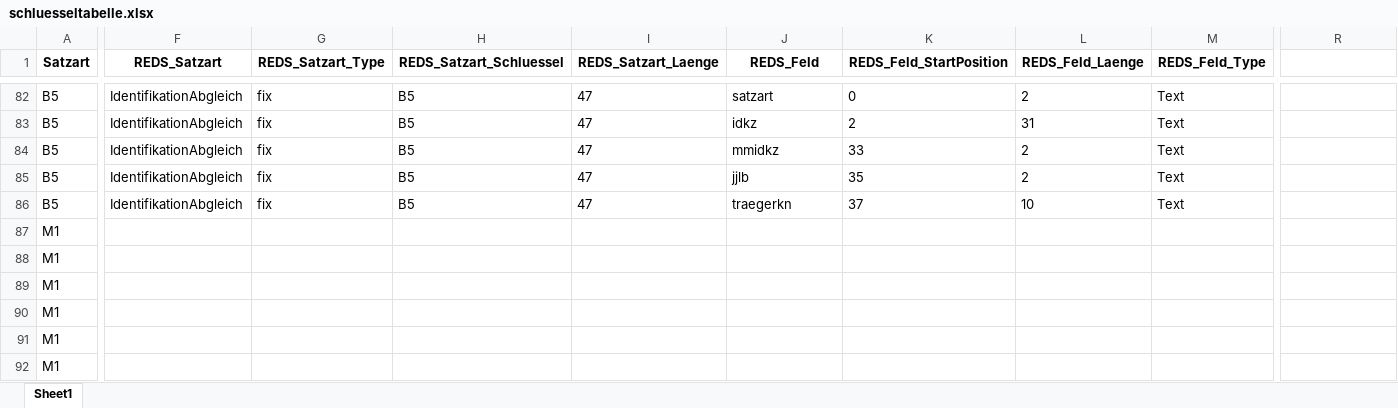
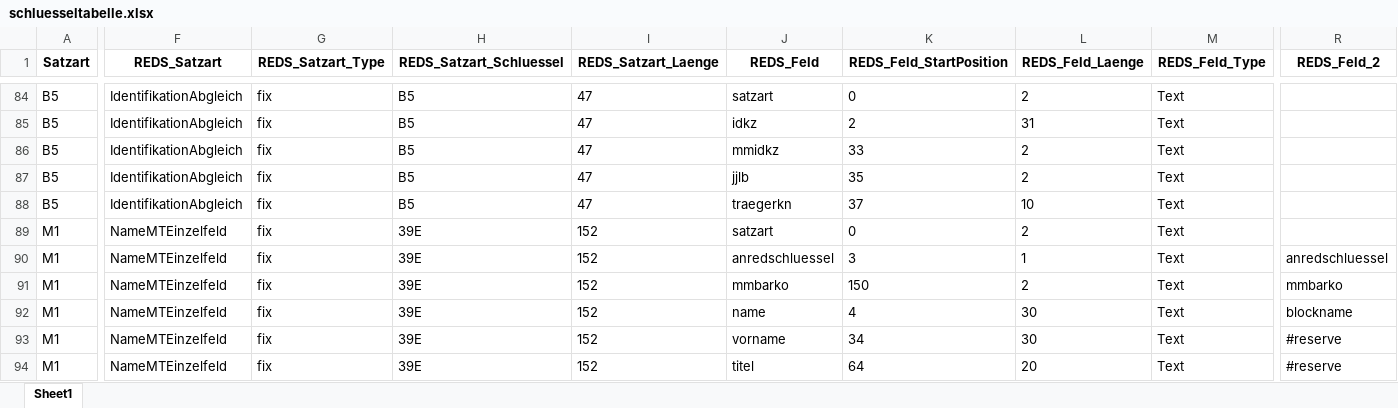
Before and after one commit to franny2006/reds2za, an Excel workbook: files/schluesseltabelle.xlsx, sheet Sheet1, drawn as a sheet; only a part is shown, gaps mark what is left out; values as stored, in another font and other column widths than the file's, no borders; conditional formats and table styles not drawn; removed rows and columns are numbered as before the commit, all else as after; rows hold the shown columns only; the diff covers the shown part only; the diff names each change by its address in the sheet, - before the commit and + after, or states it on an @@ line.

```diff
--- a/files/schluesseltabelle.xlsx (sheet Sheet1)
+++ b/files/schluesseltabelle.xlsx (sheet Sheet1)
-R1: (empty)
+R1: REDS_Feld_2
-F89:F91 (REDS_Satzart): (empty)
+F89:F91 (REDS_Satzart): NameMTEinzelfeld
-G89:G91 (REDS_Satzart_Type): (empty)
+G89:G91 (REDS_Satzart_Type): fix
-H89:H91 (REDS_Satzart_Schluessel): (empty)
+H89:H91 (REDS_Satzart_Schluessel): 39E
-I89:I91 (REDS_Satzart_Laenge): (empty)
+I89:I91 (REDS_Satzart_Laenge): 152
-J89 (REDS_Feld): (empty)
+J89 (REDS_Feld): satzart
-K89 (REDS_Feld_StartPosition): (empty)
+K89 (REDS_Feld_StartPosition): 0
-L89 (REDS_Feld_Laenge): (empty)
+L89 (REDS_Feld_Laenge): 2
-M89:M91 (REDS_Feld_Type): (empty)
+M89:M91 (REDS_Feld_Type): Text
-J90 (REDS_Feld): (empty)
+J90 (REDS_Feld): anredschluessel
-K90 (REDS_Feld_StartPosition): (empty)
+K90 (REDS_Feld_StartPosition): 3
-L90 (REDS_Feld_Laenge): (empty)
+L90 (REDS_Feld_Laenge): 1
-R90 (REDS_Feld_2): (empty)
+R90 (REDS_Feld_2): anredschluessel
-J91 (REDS_Feld): (empty)
+J91 (REDS_Feld): mmbarko
-K91 (REDS_Feld_StartPosition): (empty)
+K91 (REDS_Feld_StartPosition): 150
-L91 (REDS_Feld_Laenge): (empty)
+L91 (REDS_Feld_Laenge): 2
-R91 (REDS_Feld_2): (empty)
+R91 (REDS_Feld_2): mmbarko
-row 90: M1
-row 91: M1
+row 92: M1 | NameMTEinzelfeld | fix | 39E | 152 | name | 4 | 30 | Text | blockname
+row 93: M1 | NameMTEinzelfeld | fix | 39E | 152 | vorname | 34 | 30 | Text | #reserve
-F94 (REDS_Satzart): (empty)
+F94 (REDS_Satzart): NameMTEinzelfeld
-G94 (REDS_Satzart_Type): (empty)
+G94 (REDS_Satzart_Type): fix
-H94 (REDS_Satzart_Schluessel): (empty)
+H94 (REDS_Satzart_Schluessel): 39E
-I94 (REDS_Satzart_Laenge): (empty)
+I94 (REDS_Satzart_Laenge): 152
-J94 (REDS_Feld): (empty)
+J94 (REDS_Feld): titel
-K94 (REDS_Feld_StartPosition): (empty)
+K94 (REDS_Feld_StartPosition): 64
-L94 (REDS_Feld_Laenge): (empty)
+L94 (REDS_Feld_Laenge): 20
-M94 (REDS_Feld_Type): (empty)
+M94 (REDS_Feld_Type): Text
-R94 (REDS_Feld_2): (empty)
+R94 (REDS_Feld_2): #reserve
```
Also changed, not shown: 4 added rows and 234 edited cells elsewhere in this sheet, 13 other files.
